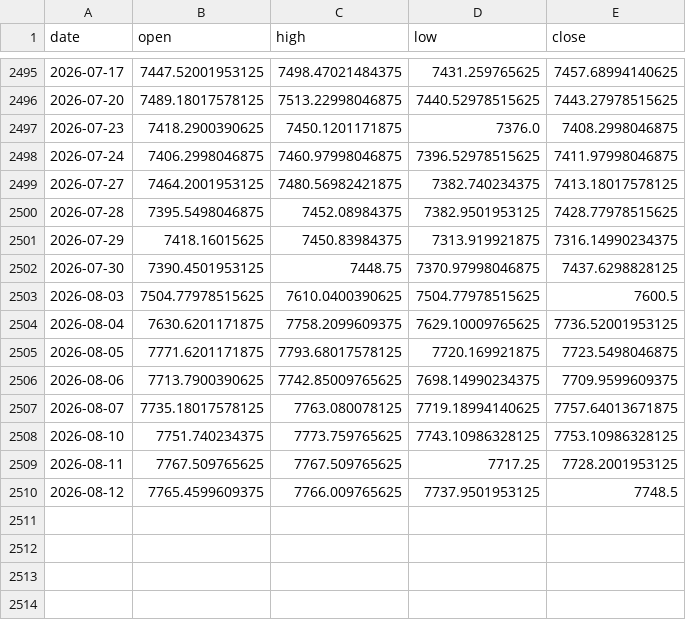
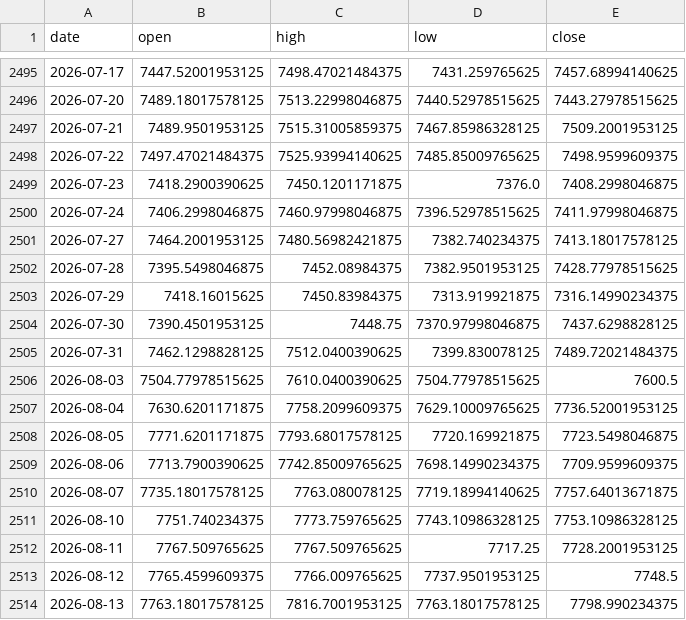
Before and after one commit to praswna/ValueIndex, a CSV file: src/valueindex/sample_data/stooq_spx_daily.csv, drawn as a sheet; only a part is shown, gaps mark what is left out.

```diff
--- a/src/valueindex/sample_data/stooq_spx_daily.csv
+++ b/src/valueindex/sample_data/stooq_spx_daily.csv
@@ -2496,2 +2496,4 @@ date,open,high,low,close
 2026-07-20,7489.18017578125,7513.22998046875,7440.52978515625,7443.27978515625
+2026-07-21,7489.9501953125,7515.31005859375,7467.85986328125,7509.2001953125
+2026-07-22,7497.47021484375,7525.93994140625,7485.85009765625,7498.9599609375
 2026-07-23,7418.2900390625,7450.1201171875,7376.0,7408.2998046875
@@ -2502,2 +2504,3 @@ date,open,high,low,close
 2026-07-30,7390.4501953125,7448.75,7370.97998046875,7437.6298828125
+2026-07-31,7462.1298828125,7512.0400390625,7399.830078125,7489.72021484375
 2026-08-03,7504.77978515625,7610.0400390625,7504.77978515625,7600.5
@@ -2510 +2513,2 @@ date,open,high,low,close
 2026-08-12,7765.4599609375,7766.009765625,7737.9501953125,7748.5
+2026-08-13,7763.18017578125,7816.7001953125,7763.18017578125,7798.990234375
```
Also changed, not shown: docs/data/valueindex_panel.csv, src/valueindex/sample_data/cnn_fear_greed.csv, 16 other files.
